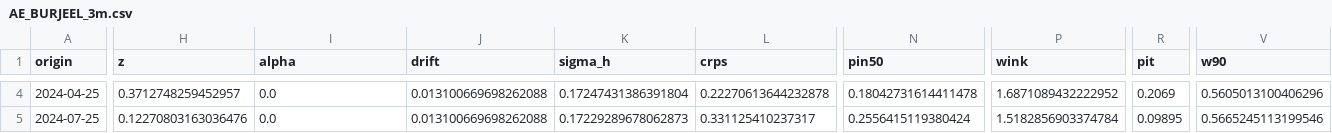
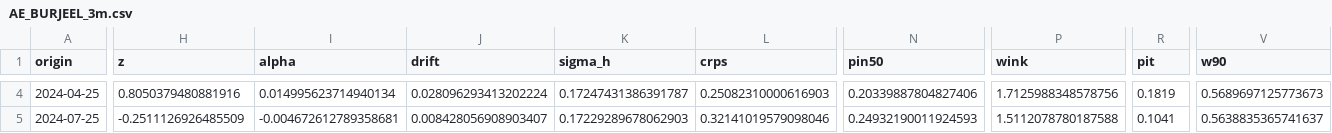
Before and after one commit to sherifomarsaleh/testahil, a CSV file: engine/panels/AE_BURJEEL_3m.csv, drawn as a sheet; only a part is shown, gaps mark what is left out; the diff covers the shown part only; the diff names each change by its address in the sheet, - before the commit and + after, or states it on an @@ line.

```diff
--- a/engine/panels/AE_BURJEEL_3m.csv
+++ b/engine/panels/AE_BURJEEL_3m.csv
-H4 (z): 0.3712748259452957
+H4 (z): 0.8050379480881916
-I4 (alpha): 0.0
+I4 (alpha): 0.014995623714940134
-J4 (drift): 0.013100669698262088
+J4 (drift): 0.028096293413202224
-K4 (sigma_h): 0.17247431386391804
+K4 (sigma_h): 0.17247431386391787
-L4 (crps): 0.22270613644232878
+L4 (crps): 0.25082310000616903
-N4 (pin50): 0.18042731614411478
+N4 (pin50): 0.20339887804827406
-P4 (wink): 1.6871089432222952
+P4 (wink): 1.7125988348578756
-R4 (pit): 0.2069
+R4 (pit): 0.1819
-V4 (w90): 0.5605013100406296
+V4 (w90): 0.5689697125773673
-H5 (z): 0.12270803163036476
+H5 (z): -0.2511126926485509
-I5 (alpha): 0.0
+I5 (alpha): -0.004672612789358681
-J5 (drift): 0.013100669698262088
+J5 (drift): 0.008428056908903407
-K5 (sigma_h): 0.17229289678062873
+K5 (sigma_h): 0.17229289678062903
-L5 (crps): 0.331125410237317
+L5 (crps): 0.32141019579098046
-N5 (pin50): 0.2556415119380424
+N5 (pin50): 0.24932190011924593
-P5 (wink): 1.5182856903374784
+P5 (wink): 1.5112078780187588
-R5 (pit): 0.09895
+R5 (pit): 0.1041
-V5 (w90): 0.5665245113199546
+V5 (w90): 0.5638835365741637
```
Also changed, not shown: 1 added row and 97 edited cells elsewhere in this file, 3 other files.
